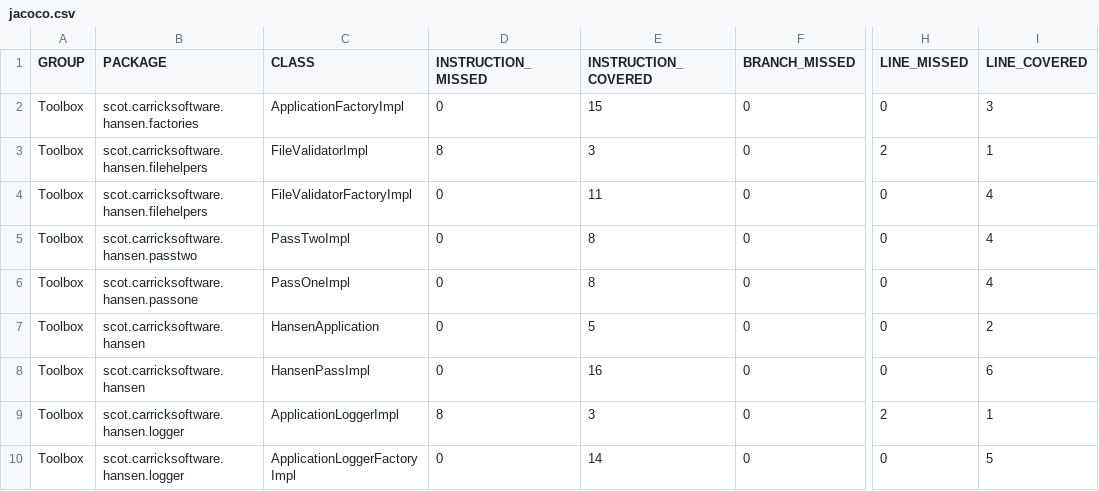
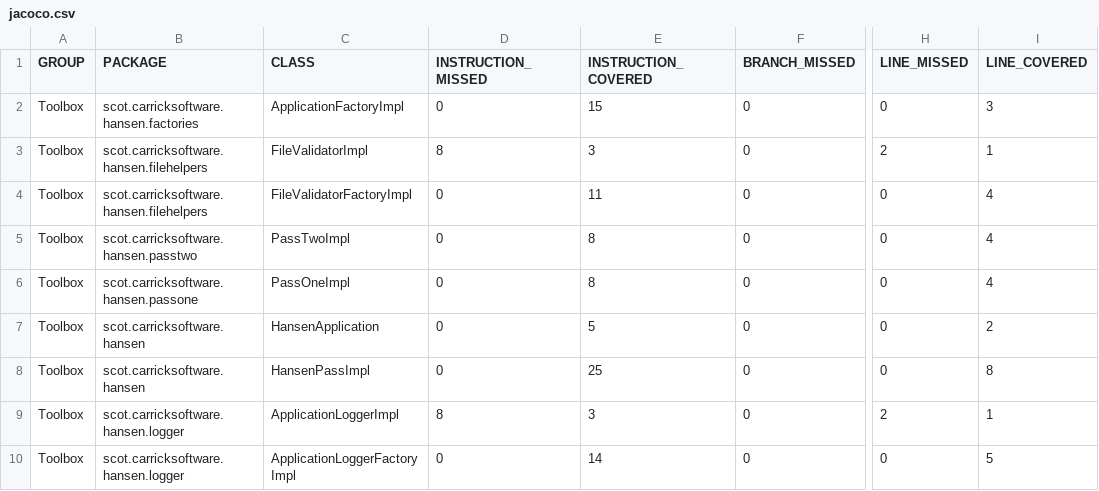
Before and after one commit to carricksoft/Hansen, a CSV file: target/jacoco-ut/jacoco.csv, drawn as a sheet; only a part is shown, gaps mark what is left out; the diff names each change by its address in the sheet, - before the commit and + after, or states it on an @@ line.

```diff
--- a/target/jacoco-ut/jacoco.csv
+++ b/target/jacoco-ut/jacoco.csv
-E8 (INSTRUCTION_COVERED): 16
+E8 (INSTRUCTION_COVERED): 25
-I8 (LINE_COVERED): 6
+I8 (LINE_COVERED): 8
```
Also changed, not shown: target/site/jacoco/jacoco.csv, 21 other files.
